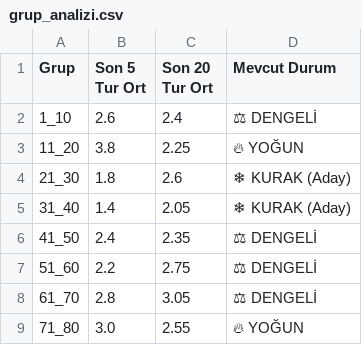
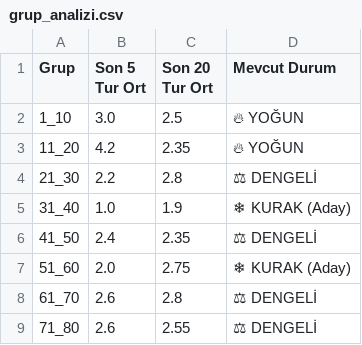
Before and after one commit to egemenulucay-52/hizli-on-numara, a CSV file: grup_analizi.csv, drawn as a sheet; the diff names each change by its address in the sheet, - before the commit and + after, or states it on an @@ line.

```diff
--- a/grup_analizi.csv
+++ b/grup_analizi.csv
-B2 (Son 5 Tur Ort): 2.6
+B2 (Son 5 Tur Ort): 3.0
-C2 (Son 20 Tur Ort): 2.4
+C2 (Son 20 Tur Ort): 2.5
-D2 (Mevcut Durum): ⚖ DENGELİ
+D2 (Mevcut Durum): 🔥 YOĞUN
-B3 (Son 5 Tur Ort): 3.8
+B3 (Son 5 Tur Ort): 4.2
-C3 (Son 20 Tur Ort): 2.25
+C3 (Son 20 Tur Ort): 2.35
-B4 (Son 5 Tur Ort): 1.8
+B4 (Son 5 Tur Ort): 2.2
-C4 (Son 20 Tur Ort): 2.6
+C4 (Son 20 Tur Ort): 2.8
-D4 (Mevcut Durum): ❄ KURAK (Aday)
+D4 (Mevcut Durum): ⚖ DENGELİ
-B5 (Son 5 Tur Ort): 1.4
+B5 (Son 5 Tur Ort): 1.0
-C5 (Son 20 Tur Ort): 2.05
+C5 (Son 20 Tur Ort): 1.9
-B7 (Son 5 Tur Ort): 2.2
+B7 (Son 5 Tur Ort): 2.0
-D7 (Mevcut Durum): ⚖ DENGELİ
+D7 (Mevcut Durum): ❄ KURAK (Aday)
-B8 (Son 5 Tur Ort): 2.8
+B8 (Son 5 Tur Ort): 2.6
-C8 (Son 20 Tur Ort): 3.05
+C8 (Son 20 Tur Ort): 2.8
-B9 (Son 5 Tur Ort): 3.0
+B9 (Son 5 Tur Ort): 2.6
-D9 (Mevcut Durum): 🔥 YOĞUN
+D9 (Mevcut Durum): ⚖ DENGELİ
```
Also changed, not shown: 2 other files.
